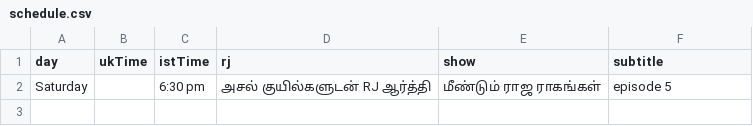
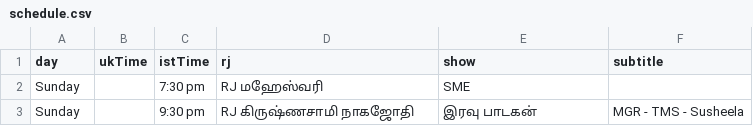
Before and after one commit to asalfm/asalfm-website, a CSV file: assets/schedule.csv, drawn as a sheet.

Commit message:
Update schedule.csv

```diff
--- a/assets/schedule.csv
+++ b/assets/schedule.csv
@@ -1,2 +1,3 @@
 day,ukTime,istTime,rj,show,subtitle
-Saturday,,6:30 pm, அசல் குயில்களுடன் RJ ஆர்த்தி, மீண்டும் ராஜ ராகங்கள், episode 5
+Sunday,,7:30 pm, RJ மஹேஸ்வரி, SME,
+Sunday,,9:30 pm, RJ கிருஷ்ணசாமி நாகஜோதி, இரவு பாடகன், MGR - TMS - Susheela
```
